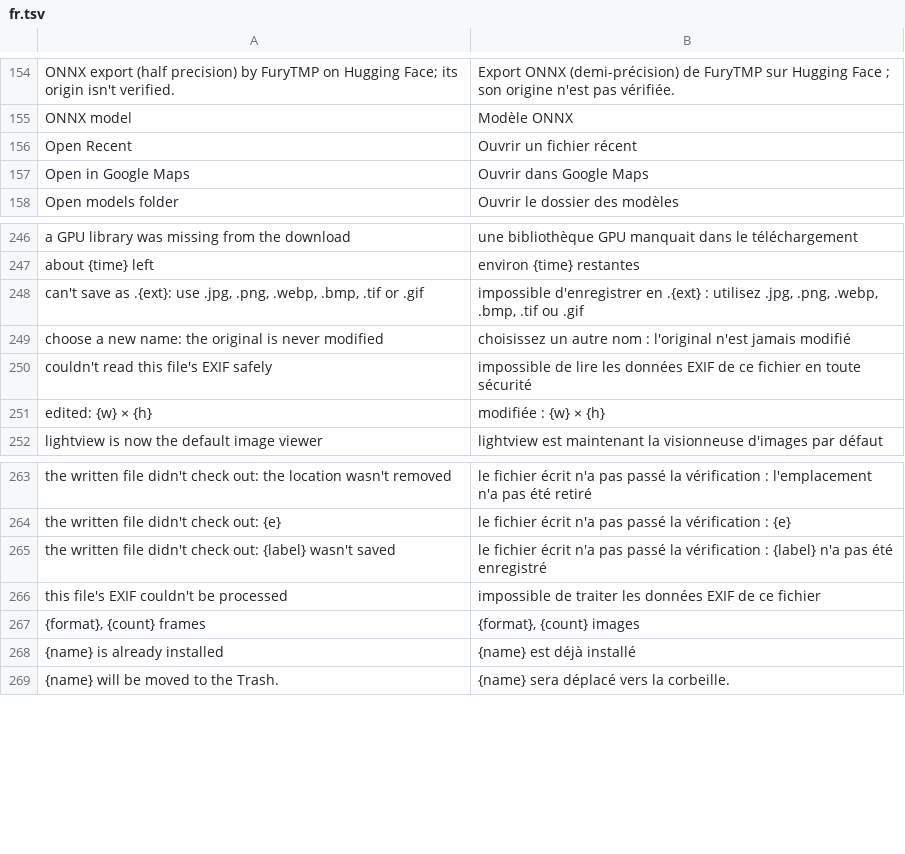
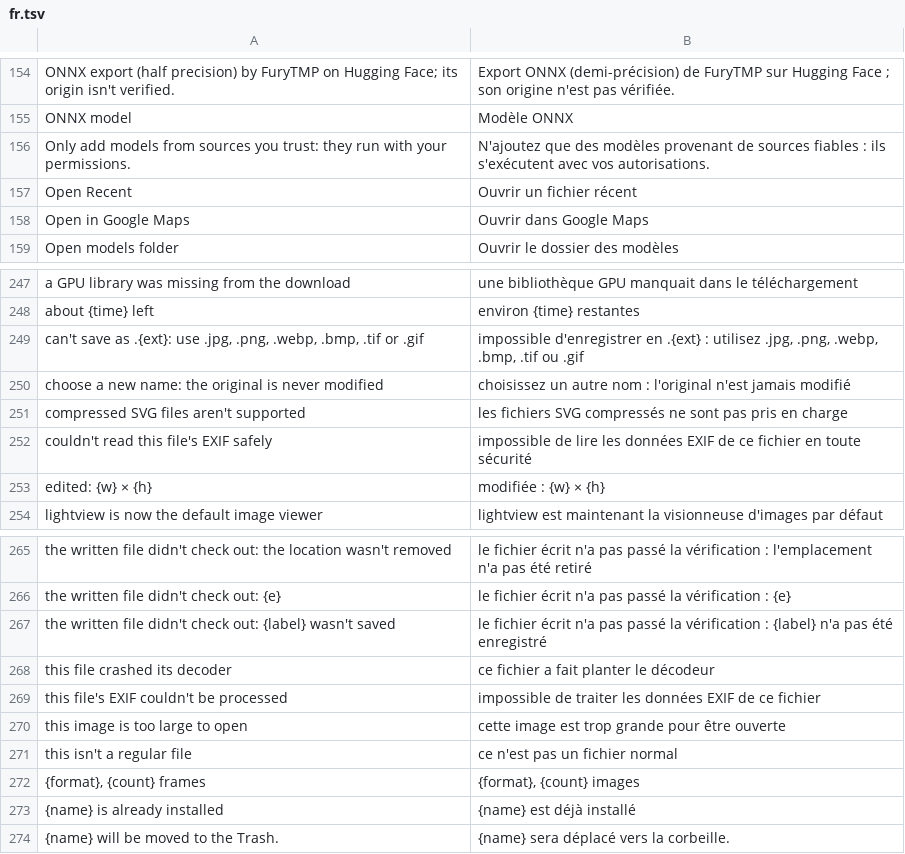
Before and after one commit to pyubero/lightview, a TSV file: locales/fr.tsv, drawn as a sheet; only a part is shown, gaps mark what is left out; the diff names each change by its address in the sheet, - before the commit and + after, or states it on an @@ line.

Commit message:
Harden file loading against malicious files
Neighbouring images decode automatically, so these bugs needed no direct open.

- SVG: embedded images only, refuse gzip
- load: regular files up to 1 GiB, memory limits on GIF and WebP, panics become errors
- EXIF: refuse looping IFD chains, erase the old thumbnail, Remove Location clears XMP
- Windows: load turbojpeg.dll only from the exe's folder
- save: never follow a planted temp file, keep permissions
- CI: least privilege, pinned actions, --locked, cargo audit

```diff
--- a/locales/fr.tsv
+++ b/locales/fr.tsv
+row 156: Only add models from sources you trust: they run with your permissions. | N'ajoutez que des modèles provenant de sources fiables : ils s'exécutent avec vos autorisations.
+row 251: compressed SVG files aren't supported | les fichiers SVG compressés ne sont pas pris en charge
+row 268: this file crashed its decoder | ce fichier a fait planter le décodeur
+row 270: this image is too large to open | cette image est trop grande pour être ouverte
+row 271: this isn't a regular file | ce n'est pas un fichier normal
```
Also changed, not shown: locales/de.tsv, locales/es.tsv, 15 other files.
